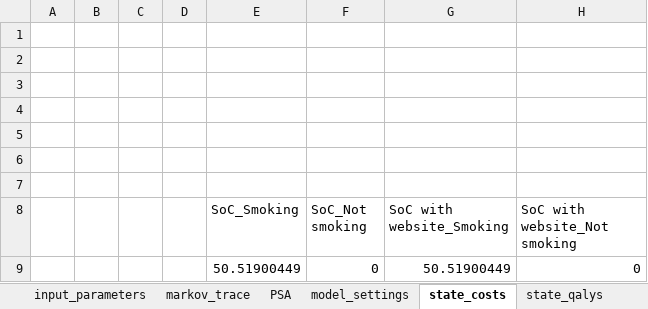
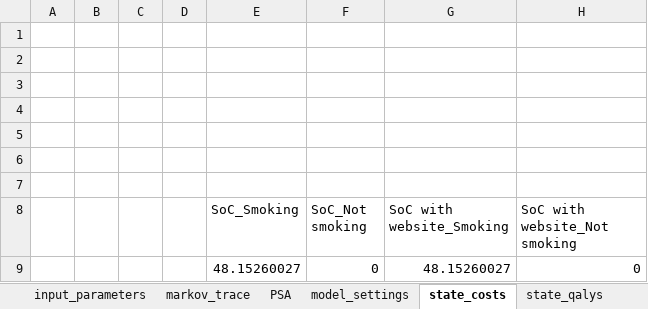
Before and after one commit to Bogdasayen/R-to-Excel-POC, an Excel workbook: output/test_output_1_1.xlsm, sheet state_costs, drawn as a sheet; values as stored, in another font and other column widths than the file's, no borders; the diff names each change by its address in the sheet, - before the commit and + after, or states it on an @@ line.

Commit message:
Includes one-off costs/utilities and a description

```diff
--- a/output/test_output_1_1.xlsm (sheet state_costs)
+++ b/output/test_output_1_1.xlsm (sheet state_costs)
-E9 (SoC_Smoking): 50.51900449
+E9 (SoC_Smoking): 48.15260027
-G9 (SoC with website_Smoking): 50.51900449
+G9 (SoC with website_Smoking): 48.15260027
```
Also changed, not shown: sheet PSA, sheet markov_trace, sheet Results, sheet input_parameters, sheet state_qalys, charts or pictures, 3 other files.
